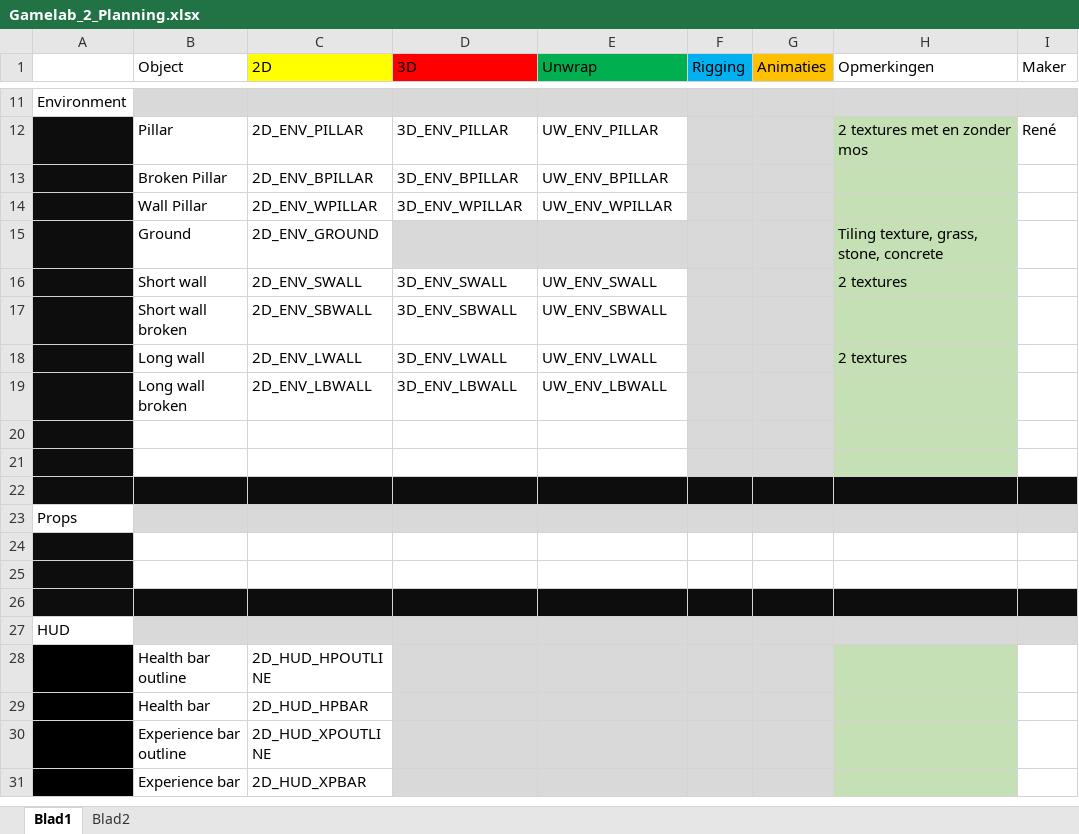
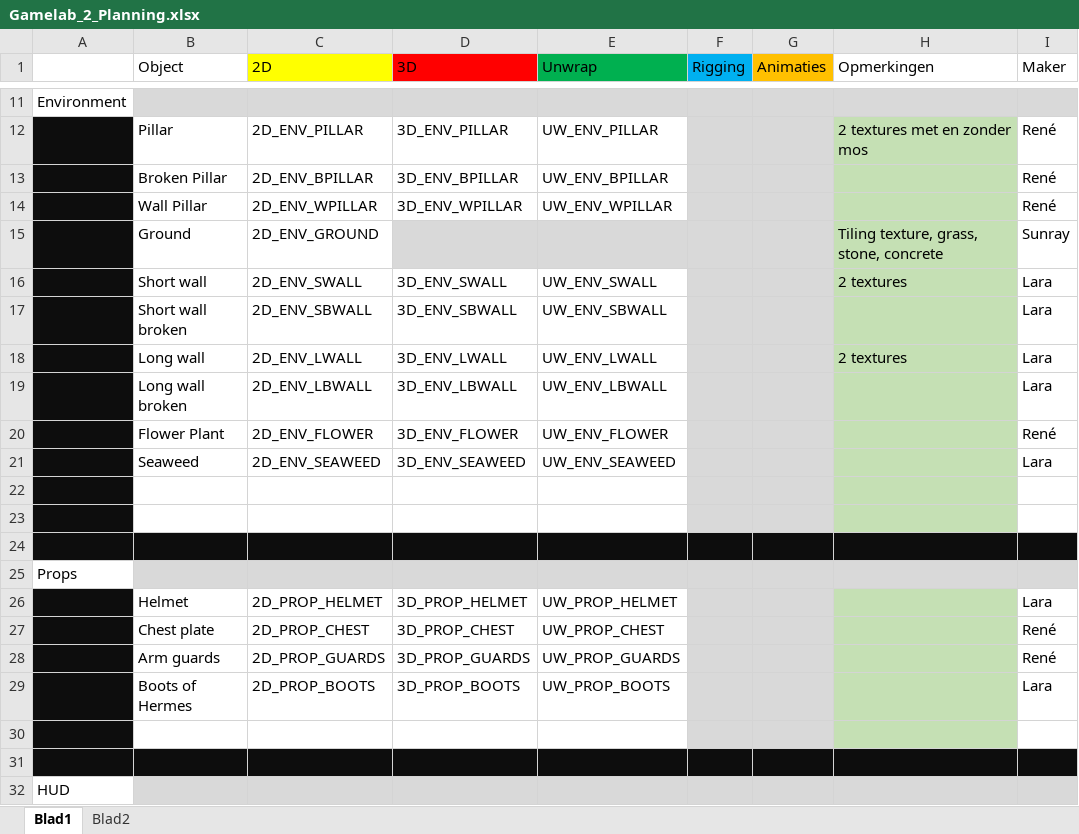
Before and after one commit to Fafanur/GameLab2, an Excel workbook: Documentatie/Gamelab_2_Planning.xlsx, sheet Blad1, drawn as a sheet; only a part is shown, gaps mark what is left out; the shorter side is filled out with more unchanged rows; values as stored, in another font and other column widths than the file's, no borders; addresses are those after the commit; the diff names each change by its address in the sheet, - before the commit and + after, or states it on an @@ line.

Commit message:
Planning and gdd update

```diff
--- a/Documentatie/Gamelab_2_Planning.xlsx (sheet Blad1)
+++ b/Documentatie/Gamelab_2_Planning.xlsx (sheet Blad1)
-I13:I14 (Maker): (empty)
+I13:I14 (Maker): René
-I15 (Maker): (empty)
+I15 (Maker): Sunray
-I16:I19 (Maker): (empty)
+I16:I19 (Maker): Lara
+row 20:  | Flower Plant | 2D_ENV_FLOWER | 3D_ENV_FLOWER | UW_ENV_FLOWER |  |  |  | René
+row 21:  | Seaweed | 2D_ENV_SEAWEED | 3D_ENV_SEAWEED | UW_ENV_SEAWEED |  |  |  | Lara
-row 26: (empty)
+row 26:  | Helmet | 2D_PROP_HELMET | 3D_PROP_HELMET | UW_PROP_HELMET |  |  |  | Lara
-F26:G26 fill: none
+F26:G26 fill: #D9D9D9
-H26 fill: none
+H26 fill: #C5E0B4
+row 27:  | Chest plate | 2D_PROP_CHEST | 3D_PROP_CHEST | UW_PROP_CHEST |  |  |  | René
+row 28:  | Arm guards | 2D_PROP_GUARDS | 3D_PROP_GUARDS | UW_PROP_GUARDS |  |  |  | René
+row 29:  | Boots of Hermes | 2D_PROP_BOOTS | 3D_PROP_BOOTS | UW_PROP_BOOTS |  |  |  | Lara
-F30:G30 fill: none
+F30:G30 fill: #D9D9D9
-H30 fill: none
+H30 fill: #C5E0B4
```
Also changed, not shown: sheet Blad2, 1 other file.
